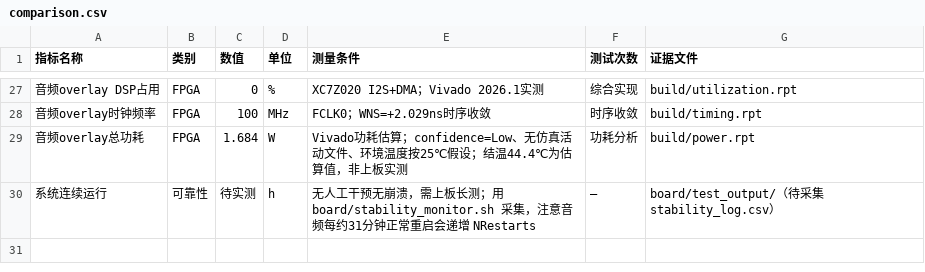
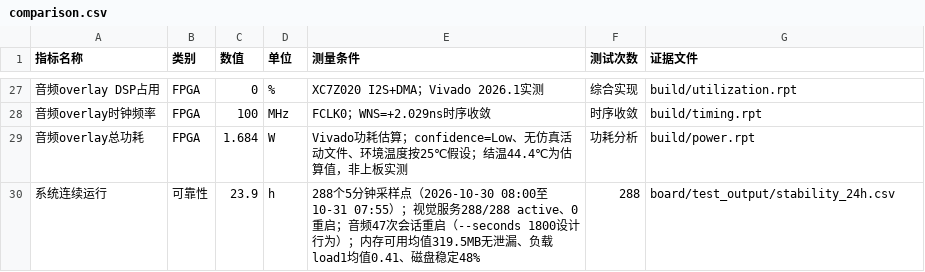
Before and after one commit to chaor346/pitta-bird-monitor, a CSV file: data/comparison.csv, drawn as a sheet; only a part is shown, gaps mark what is left out; the diff names each change by its address in the sheet, - before the commit and + after, or states it on an @@ line.

Commit message:
update comparison.csv: fill 24h stability data, remove emoji from test_images README

```diff
--- a/data/comparison.csv
+++ b/data/comparison.csv
-C30 (数值): 待实测
+C30 (数值): 23.9
-E30 (测量条件): 无人工干预无崩溃，需上板长测；用 board/stability_monitor.sh 采集，注意音频每约31分钟正常重启会递增 NRestarts
+E30 (测量条件): 288个5分钟采样点（2026-10-30 08:00至10-31 07:55）；视觉服务288/288 active、0重启；音频47次会话重启（--seconds 1800设计行为）；内存可用均值319.5MB无泄漏、负载load1均值0.41、磁盘稳定48%
-F30 (测试次数): —
+F30 (测试次数): 288
-G30 (证据文件): board/test_output/（待采集 stability_log.csv）
+G30 (证据文件): board/test_output/stability_24h.csv
```
Also changed, not shown: 1 other file.
